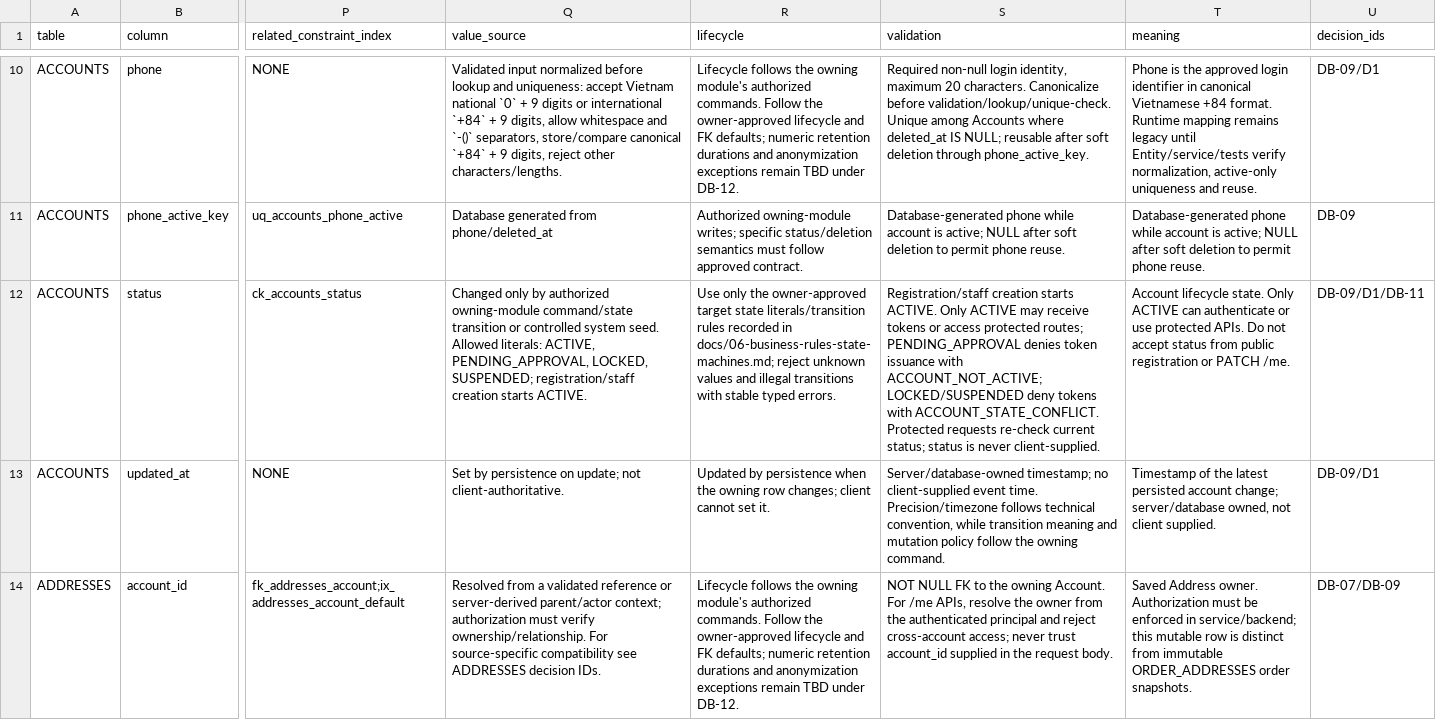
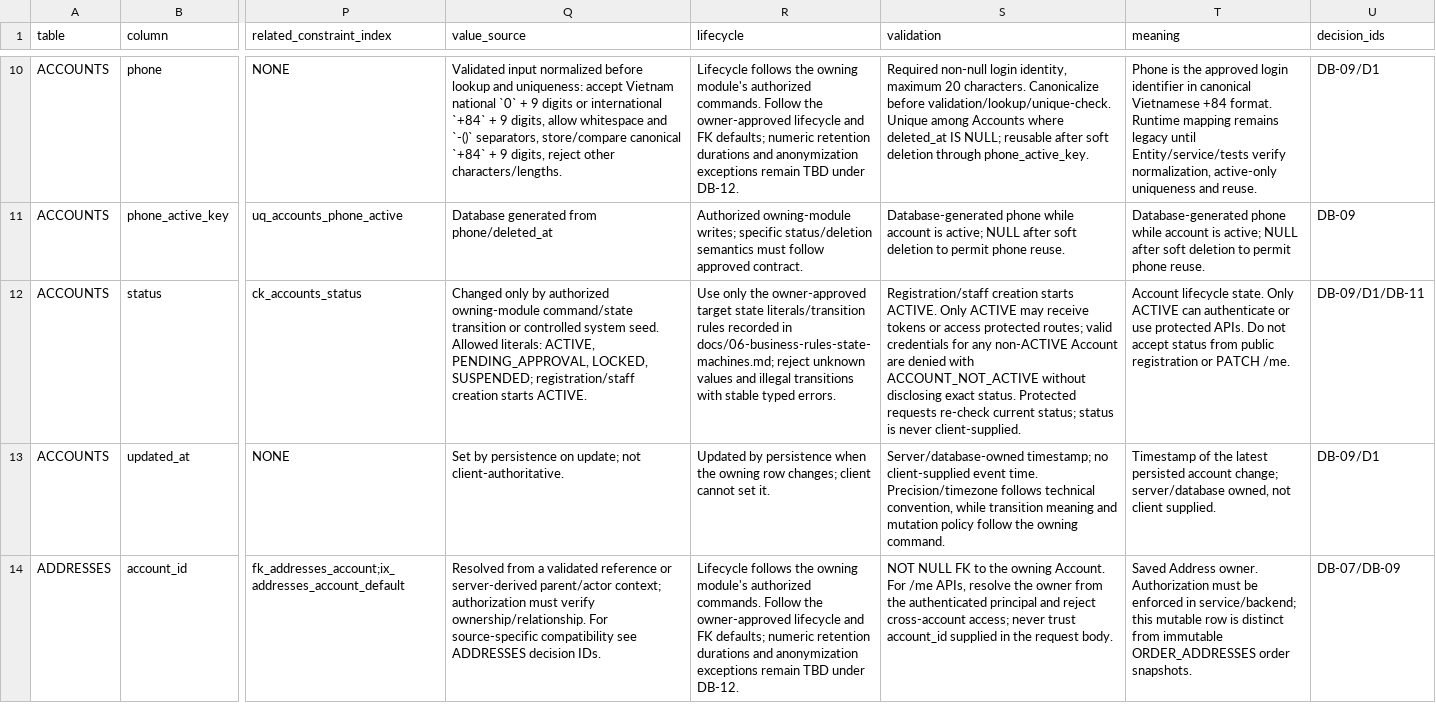
Before and after one commit to quangson2809/FIDO, a CSV file: docs/refactor-v2/p1/P1-data-dictionary.csv, drawn as a sheet; only a part is shown, gaps mark what is left out; the diff names each change by its address in the sheet, - before the commit and + after, or states it on an @@ line.

Commit message:
docs(p1.2): align P1-data-dictionary.csv with finalized contract

```diff
--- a/docs/refactor-v2/p1/P1-data-dictionary.csv
+++ b/docs/refactor-v2/p1/P1-data-dictionary.csv
-S12 (validation): …protected routes; PENDING_APPROVAL denies token issuance with ACCOUNT_NOT_ACTIVE; LOCKED/SUSPENDED deny tokens with ACCOUNT_STATE_CONFLICT. Protected requests…
+S12 (validation): …protected routes; valid credentials for any non-ACTIVE Account are denied with ACCOUNT_NOT_ACTIVE without disclosing exact status. Protected requests…
```
